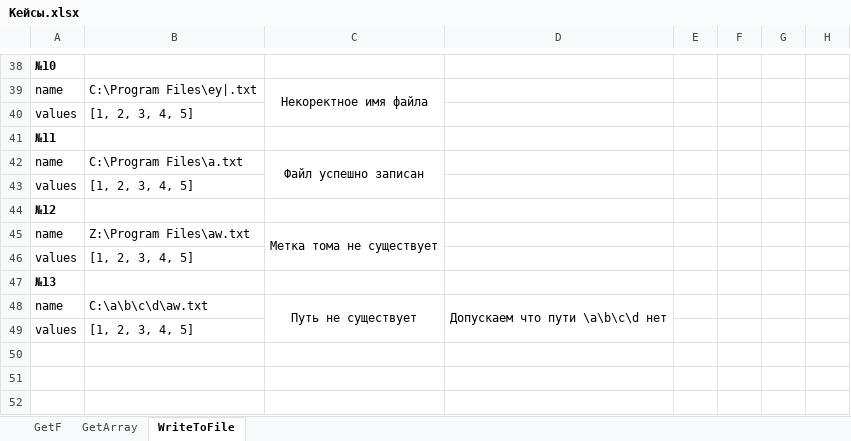
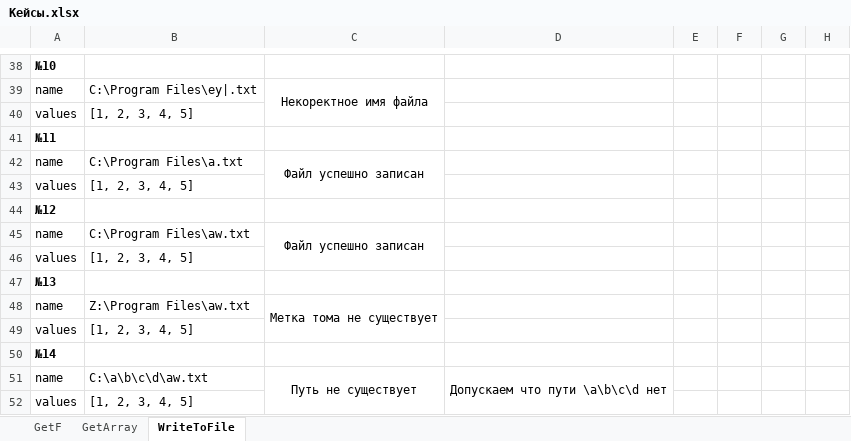
Before and after one commit to SadScream/test-po, an Excel workbook: Кейсы.xlsx, sheet WriteToFile, drawn as a sheet; only a part is shown, gaps mark what is left out; values as stored, in another font and other column widths than the file's, no borders; addresses are those after the commit; the diff names each change by its address in the sheet, - before the commit and + after, or states it on an @@ line.

```diff
--- a/Кейсы.xlsx (sheet WriteToFile)
+++ b/Кейсы.xlsx (sheet WriteToFile)
+row 45: name | C:\Program Files\aw.txt | Файл успешно записан
+row 46: values | [1, 2, 3, 4, 5]
+row 47: №13
-A50: №13
+A50: №14
```
Also changed, not shown: 2 other files.
